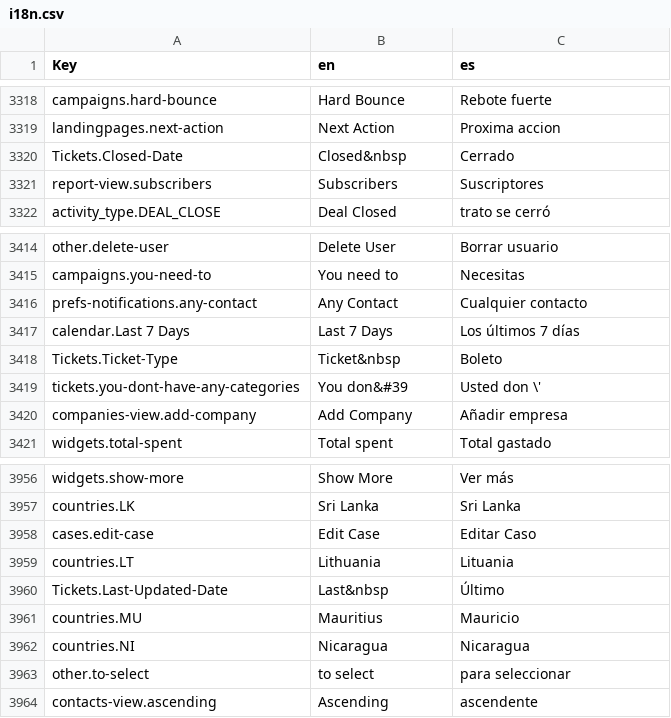
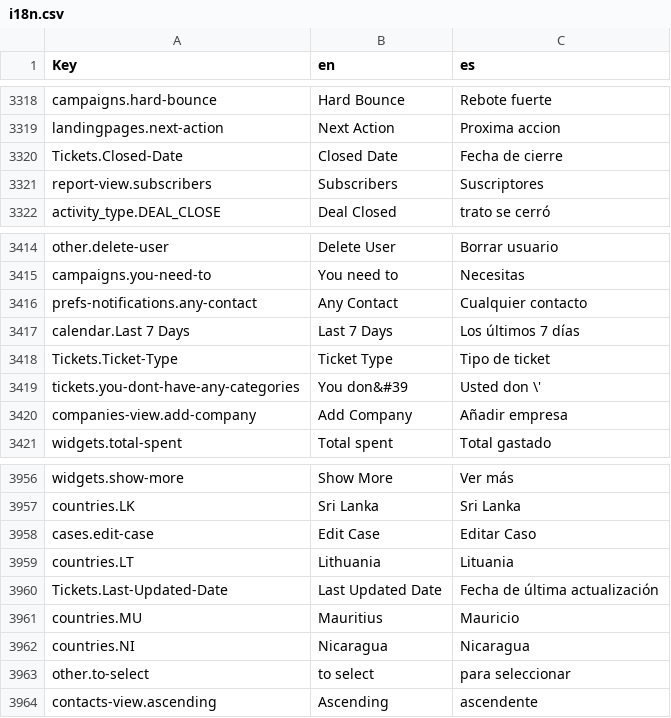
Before and after one commit to polobit/testproject, a CSV file: agile-frontend/WebContent/locales/csv/i18n.csv, drawn as a sheet; only a part is shown, gaps mark what is left out; the diff covers the shown part only.

Commit message:
Tickets and reports issue fix

```diff
--- a/agile-frontend/WebContent/locales/csv/i18n.csv
+++ b/agile-frontend/WebContent/locales/csv/i18n.csv
@@ -3319,3 +3319,3 @@ campaigns.hard-bounce,Hard Bounce,Rebote fuerte
 landingpages.next-action,Next Action,Proxima accion
-Tickets.Closed-Date,Closed&nbsp,Cerrado
+Tickets.Closed-Date,Closed Date,Fecha de cierre
 report-view.subscribers,Subscribers,Suscriptores
@@ -3417,3 +3417,3 @@ prefs-notifications.any-contact,Any Contact,Cualquier contacto
 calendar.Last 7 Days,Last 7 Days,Los últimos 7 días
-Tickets.Ticket-Type,Ticket&nbsp,Boleto
+Tickets.Ticket-Type,Ticket Type,Tipo de ticket
 tickets.you-dont-have-any-categories,You don&#39,Usted don \'
@@ -3959,3 +3959,3 @@ cases.edit-case,Edit Case,Editar Caso
 countries.LT,Lithuania,Lituania
-Tickets.Last-Updated-Date,Last&nbsp,Último
+Tickets.Last-Updated-Date,Last Updated Date,Fecha de última actualización
 countries.MU,Mauritius,Mauricio
```
Also changed, not shown: 10 edited cells elsewhere in this file, 2 other files.
